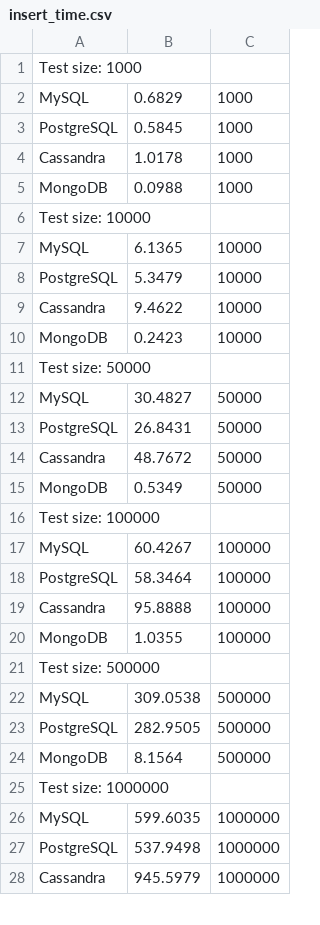
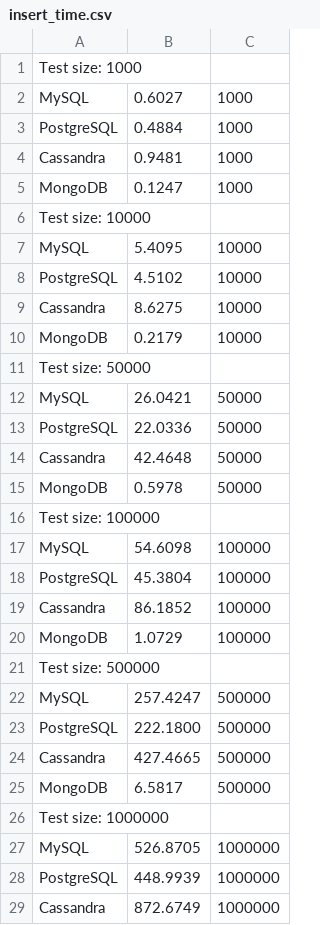
Before and after one commit to MichalSzymacha/ZTBD, a CSV file: insert_time.csv, drawn as a sheet; only a part is shown; the diff covers the shown part only.

```diff
--- a/insert_time.csv
+++ b/insert_time.csv
@@ -1,28 +1,29 @@
 Test size: 1000
-MySQL,0.6829,1000
-PostgreSQL,0.5845,1000
-Cassandra,1.0178,1000
-MongoDB,0.0988,1000
+MySQL,0.6027,1000
+PostgreSQL,0.4884,1000
+Cassandra,0.9481,1000
+MongoDB,0.1247,1000
 Test size: 10000
-MySQL,6.1365,10000
-PostgreSQL,5.3479,10000
-Cassandra,9.4622,10000
-MongoDB,0.2423,10000
+MySQL,5.4095,10000
+PostgreSQL,4.5102,10000
+Cassandra,8.6275,10000
+MongoDB,0.2179,10000
 Test size: 50000
-MySQL,30.4827,50000
-PostgreSQL,26.8431,50000
-Cassandra,48.7672,50000
-MongoDB,0.5349,50000
+MySQL,26.0421,50000
+PostgreSQL,22.0336,50000
+Cassandra,42.4648,50000
+MongoDB,0.5978,50000
 Test size: 100000
-MySQL,60.4267,100000
-PostgreSQL,58.3464,100000
-Cassandra,95.8888,100000
-MongoDB,1.0355,100000
+MySQL,54.6098,100000
+PostgreSQL,45.3804,100000
+Cassandra,86.1852,100000
+MongoDB,1.0729,100000
 Test size: 500000
-MySQL,309.0538,500000
-PostgreSQL,282.9505,500000
-MongoDB,8.1564,500000
+MySQL,257.4247,500000
+PostgreSQL,222.1800,500000
+Cassandra,427.4665,500000
+MongoDB,6.5817,500000
 Test size: 1000000
-MySQL,599.6035,1000000
-PostgreSQL,537.9498,1000000
-Cassandra,945.5979,1000000
+MySQL,526.8705,1000000
+PostgreSQL,448.9939,1000000
+Cassandra,872.6749,1000000
```
Also changed, not shown: 7 added rows and 3 edited cells elsewhere in this file, benchmark_results.csv, 2 other files.
